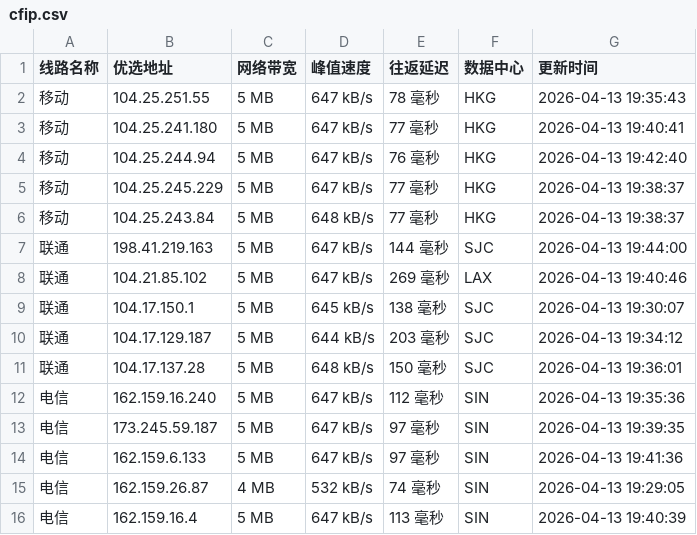
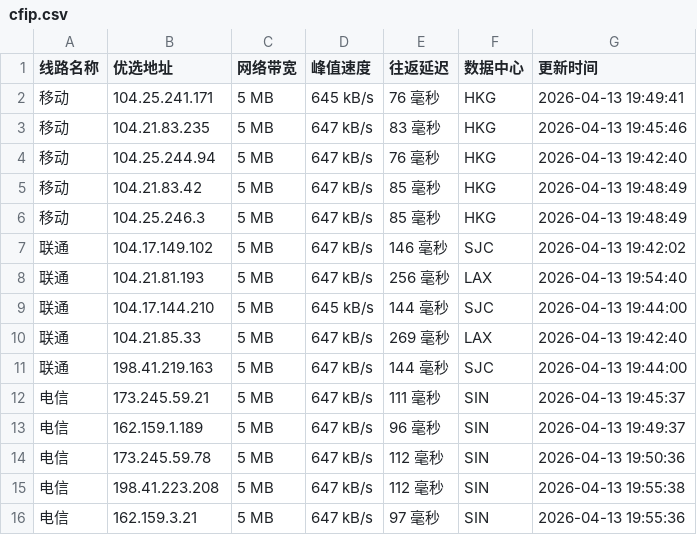
Before and after one commit to yuanxiawan/cfipv4db, a CSV file: cfip.csv, drawn as a sheet.

```diff
--- a/cfip.csv
+++ b/cfip.csv
@@ -1,16 +1,16 @@
 线路名称,优选地址,网络带宽,峰值速度,往返延迟,数据中心,更新时间
-移动,104.25.251.55,5 MB,647 kB/s,78 毫秒,HKG,2026-04-13 19:35:43
-移动,104.25.241.180,5 MB,647 kB/s,77 毫秒,HKG,2026-04-13 19:40:41
+移动,104.25.241.171,5 MB,645 kB/s,76 毫秒,HKG,2026-04-13 19:49:41
+移动,104.21.83.235,5 MB,647 kB/s,83 毫秒,HKG,2026-04-13 19:45:46
 移动,104.25.244.94,5 MB,647 kB/s,76 毫秒,HKG,2026-04-13 19:42:40
-移动,104.25.245.229,5 MB,647 kB/s,77 毫秒,HKG,2026-04-13 19:38:37
-移动,104.25.243.84,5 MB,648 kB/s,77 毫秒,HKG,2026-04-13 19:38:37
+移动,104.21.83.42,5 MB,647 kB/s,85 毫秒,HKG,2026-04-13 19:48:49
+移动,104.25.246.3,5 MB,647 kB/s,85 毫秒,HKG,2026-04-13 19:48:49
+联通,104.17.149.102,5 MB,647 kB/s,146 毫秒,SJC,2026-04-13 19:42:02
+联通,104.21.81.193,5 MB,647 kB/s,256 毫秒,LAX,2026-04-13 19:54:40
+联通,104.17.144.210,5 MB,645 kB/s,144 毫秒,SJC,2026-04-13 19:44:00
+联通,104.21.85.33,5 MB,647 kB/s,269 毫秒,LAX,2026-04-13 19:42:40
 联通,198.41.219.163,5 MB,647 kB/s,144 毫秒,SJC,2026-04-13 19:44:00
-联通,104.21.85.102,5 MB,647 kB/s,269 毫秒,LAX,2026-04-13 19:40:46
-联通,104.17.150.1,5 MB,645 kB/s,138 毫秒,SJC,2026-04-13 19:30:07
-联通,104.17.129.187,5 MB,644 kB/s,203 毫秒,SJC,2026-04-13 19:34:12
-联通,104.17.137.28,5 MB,648 kB/s,150 毫秒,SJC,2026-04-13 19:36:01
-电信,162.159.16.240,5 MB,647 kB/s,112 毫秒,SIN,2026-04-13 19:35:36
-电信,173.245.59.187,5 MB,647 kB/s,97 毫秒,SIN,2026-04-13 19:39:35
-电信,162.159.6.133,5 MB,647 kB/s,97 毫秒,SIN,2026-04-13 19:41:36
-电信,162.159.26.87,4 MB,532 kB/s,74 毫秒,SIN,2026-04-13 19:29:05
-电信,162.159.16.4,5 MB,647 kB/s,113 毫秒,SIN,2026-04-13 19:40:39
+电信,173.245.59.21,5 MB,647 kB/s,111 毫秒,SIN,2026-04-13 19:45:37
+电信,162.159.1.189,5 MB,647 kB/s,96 毫秒,SIN,2026-04-13 19:49:37
+电信,173.245.59.78,5 MB,647 kB/s,112 毫秒,SIN,2026-04-13 19:50:36
+电信,198.41.223.208,5 MB,647 kB/s,112 毫秒,SIN,2026-04-13 19:55:38
+电信,162.159.3.21,5 MB,647 kB/s,97 毫秒,SIN,2026-04-13 19:55:36
```
Also changed, not shown: 1 other file.
